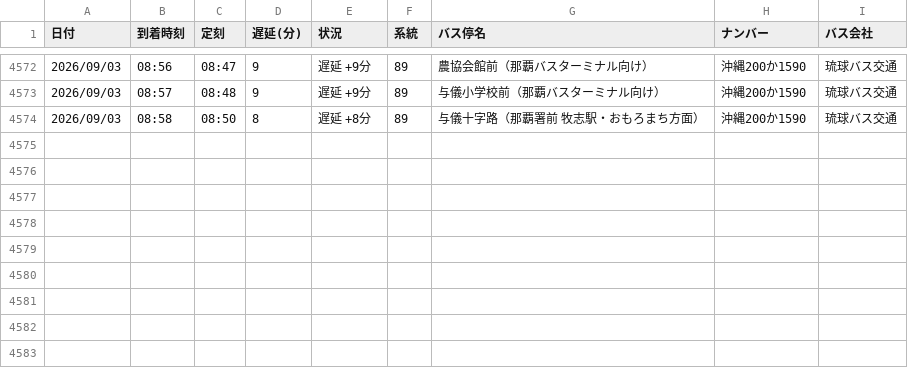
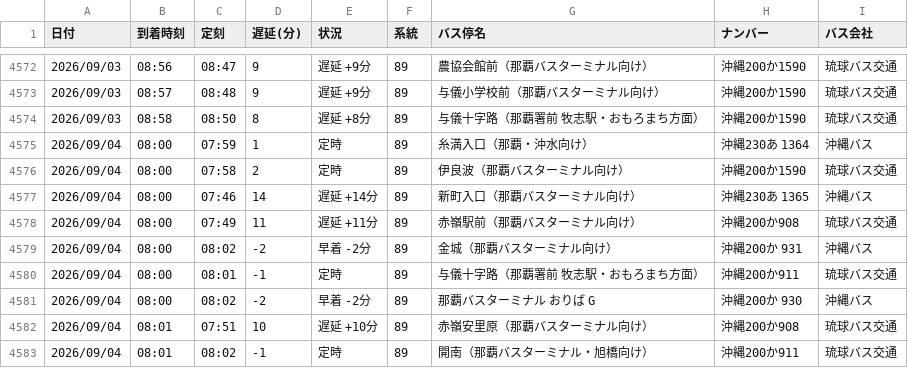
Before and after one commit to uy819/bus-tracker2, a CSV file: data/raw/89_up/bus_arrival_log.csv, drawn as a sheet; only a part is shown, gaps mark what is left out; the diff names each change by its address in the sheet, - before the commit and + after, or states it on an @@ line.

```diff
--- a/data/raw/89_up/bus_arrival_log.csv
+++ b/data/raw/89_up/bus_arrival_log.csv
+row 4575: 2026/09/04 | 08:00 | 07:59 | 1 | 定時 | 89 | 糸満入口（那覇・沖水向け） | 沖縄230あ 1364 | 沖縄バス
+row 4576: 2026/09/04 | 08:00 | 07:58 | 2 | 定時 | 89 | 伊良波（那覇バスターミナル向け） | 沖縄200か1590 | 琉球バス交通
+row 4577: 2026/09/04 | 08:00 | 07:46 | 14 | 遅延 +14分 | 89 | 新町入口（那覇バスターミナル向け） | 沖縄230あ 1365 | 沖縄バス
+row 4578: 2026/09/04 | 08:00 | 07:49 | 11 | 遅延 +11分 | 89 | 赤嶺駅前（那覇バスターミナル向け） | 沖縄200か908 | 琉球バス交通
+row 4579: 2026/09/04 | 08:00 | 08:02 | -2 | 早着 -2分 | 89 | 金城（那覇バスターミナル向け） | 沖縄200か 931 | 沖縄バス
+row 4580: 2026/09/04 | 08:00 | 08:01 | -1 | 定時 | 89 | 与儀十字路（那覇署前 牧志駅・おもろまち方面） | 沖縄200か911 | 琉球バス交通
+row 4581: 2026/09/04 | 08:00 | 08:02 | -2 | 早着 -2分 | 89 | 那覇バスターミナル おりば G | 沖縄200か 930 | 沖縄バス
+row 4582: 2026/09/04 | 08:01 | 07:51 | 10 | 遅延 +10分 | 89 | 赤嶺安里原（那覇バスターミナル向け） | 沖縄200か908 | 琉球バス交通
+row 4583: 2026/09/04 | 08:01 | 08:02 | -1 | 定時 | 89 | 開南（那覇バスターミナル・旭橋向け） | 沖縄200か911 | 琉球バス交通
```
Also changed, not shown: 1 other file.
